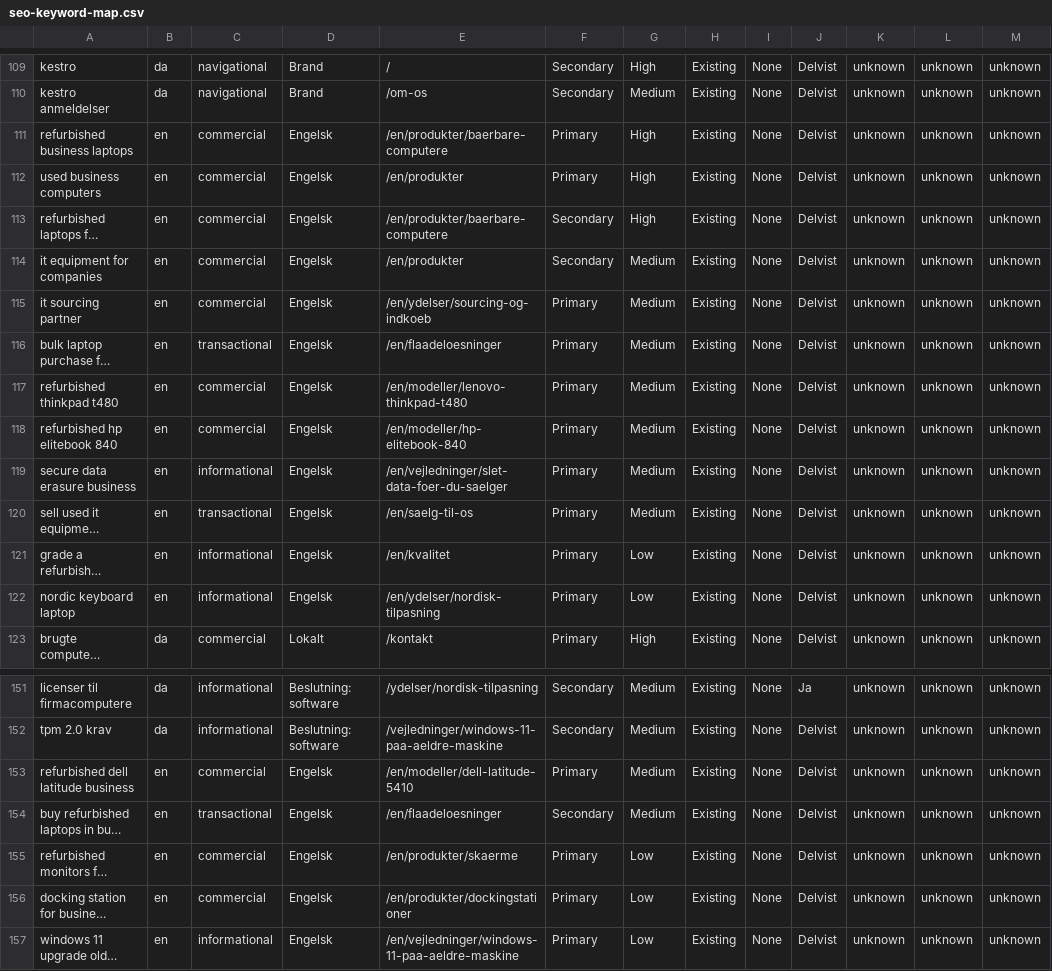
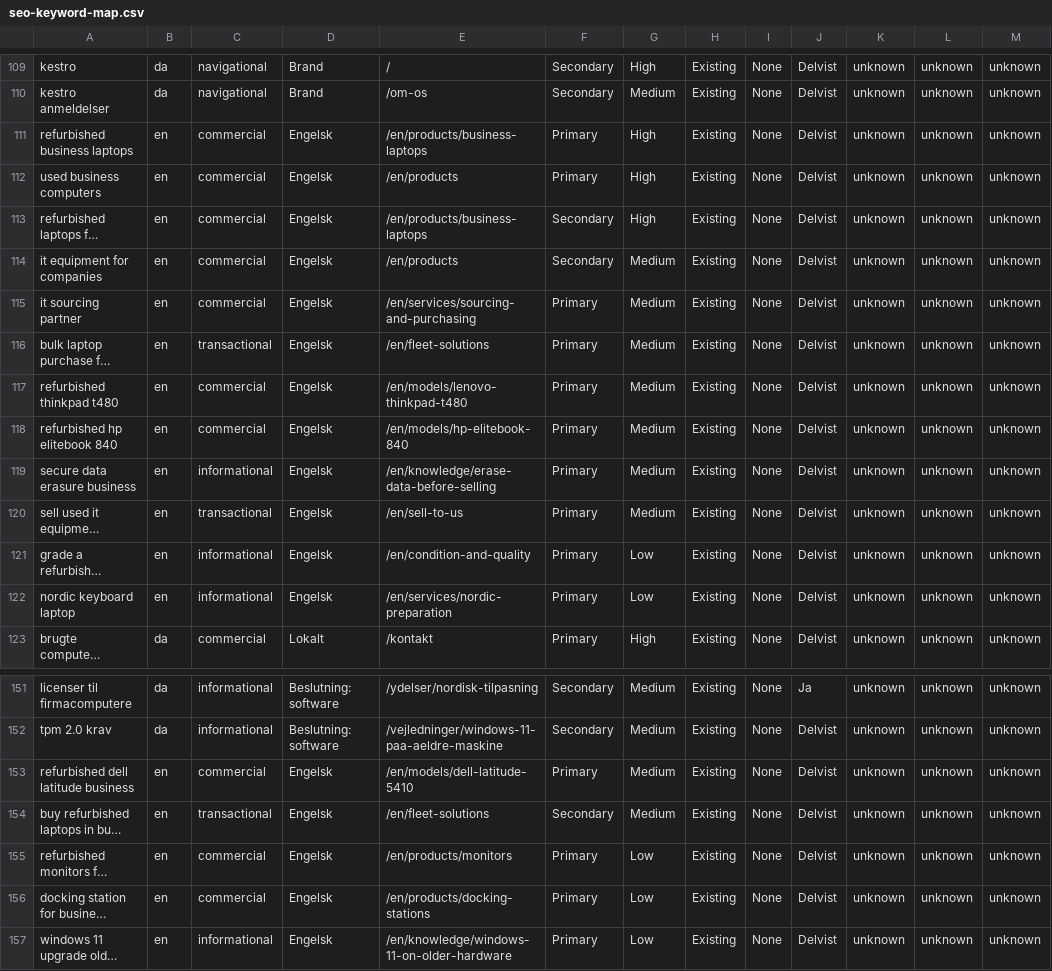
Before and after one commit to alirezadk2016/kestro, a CSV file: docs/seo-keyword-map.csv, drawn as a sheet; only a part is shown, gaps mark what is left out; long unchanged cells end in …; the diff names each change by its address in the sheet, - before the commit and + after, or states it on an @@ line.

```diff
--- a/docs/seo-keyword-map.csv
+++ b/docs/seo-keyword-map.csv
-E111: /en/produkter/baerbare-computere
+E111: /en/products/business-laptops
-E112: /en/produkter
+E112: /en/products
-E113: /en/produkter/baerbare-computere
+E113: /en/products/business-laptops
-E114: /en/produkter
+E114: /en/products
-E115: /en/ydelser/sourcing-og-indkoeb
+E115: /en/services/sourcing-and-purchasing
-E116: /en/flaadeloesninger
+E116: /en/fleet-solutions
-E117: /en/modeller/lenovo-thinkpad-t480
+E117: /en/models/lenovo-thinkpad-t480
-E118: /en/modeller/hp-elitebook-840
+E118: /en/models/hp-elitebook-840
-E119: /en/vejledninger/slet-data-foer-du-saelger
+E119: /en/knowledge/erase-data-before-selling
-E120: /en/saelg-til-os
+E120: /en/sell-to-us
-E121: /en/kvalitet
+E121: /en/condition-and-quality
-E122: /en/ydelser/nordisk-tilpasning
+E122: /en/services/nordic-preparation
-E153: /en/modeller/dell-latitude-5410
+E153: /en/models/dell-latitude-5410
-E154: /en/flaadeloesninger
+E154: /en/fleet-solutions
-E155: /en/produkter/skaerme
+E155: /en/products/monitors
-E156: /en/produkter/dockingstationer
+E156: /en/products/docking-stations
-E157: /en/vejledninger/windows-11-paa-aeldre-maskine
+E157: /en/knowledge/windows-11-on-older-hardware
```
Also changed, not shown: 1 other file.
